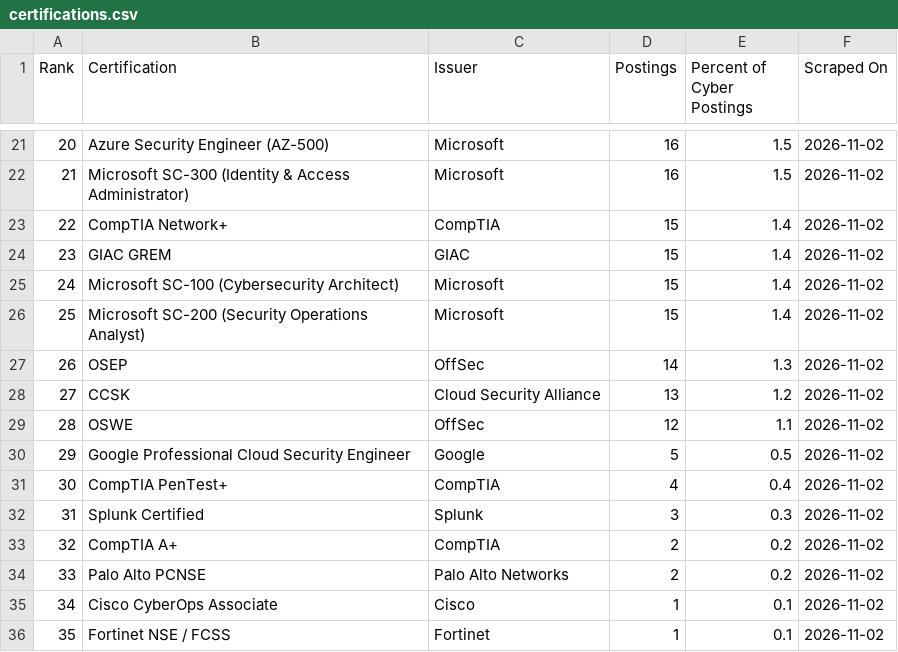
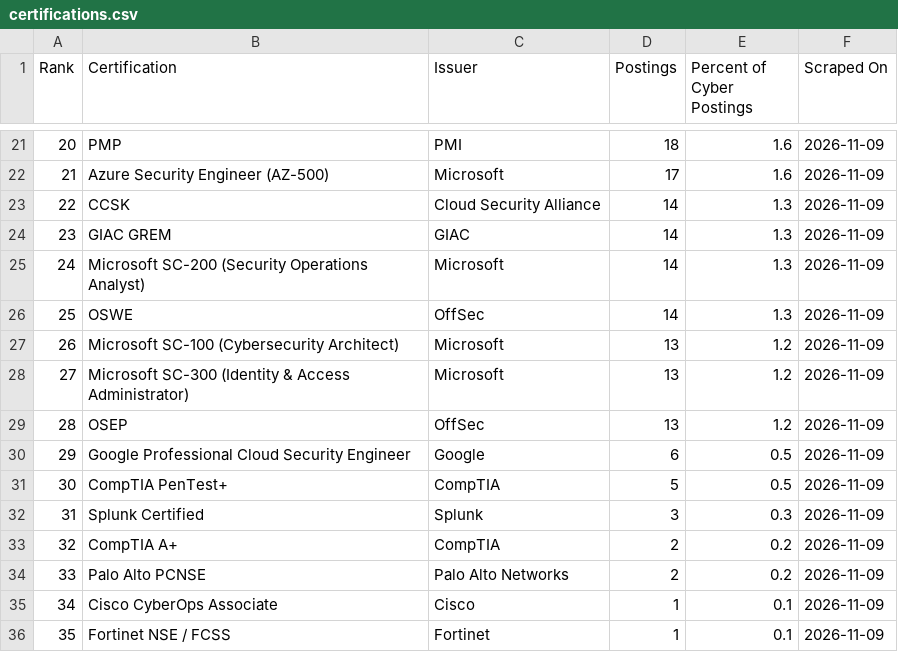
Before and after one commit to nathandotexe/certification-scraper, a CSV file: site/history/2026-11/global/certifications.csv, drawn as a sheet; only a part is shown, gaps mark what is left out; the diff covers the shown part only.

```diff
--- a/site/history/2026-11/global/certifications.csv
+++ b/site/history/2026-11/global/certifications.csv
@@ -21,16 +21,16 @@ Rank,Certification,Issuer,Postings,Percent of Cyber Postings,Scraped On
-20,Azure Security Engineer (AZ-500),Microsoft,16,1.5,2026-11-02
-21,Microsoft SC-300 (Identity & Access Administrator),Microsoft,16,1.5,2026-11-02
-22,CompTIA Network+,CompTIA,15,1.4,2026-11-02
-23,GIAC GREM,GIAC,15,1.4,2026-11-02
-24,Microsoft SC-100 (Cybersecurity Architect),Microsoft,15,1.4,2026-11-02
-25,Microsoft SC-200 (Security Operations Analyst),Microsoft,15,1.4,2026-11-02
-26,OSEP,OffSec,14,1.3,2026-11-02
-27,CCSK,Cloud Security Alliance,13,1.2,2026-11-02
-28,OSWE,OffSec,12,1.1,2026-11-02
-29,Google Professional Cloud Security Engineer,Google,5,0.5,2026-11-02
-30,CompTIA PenTest+,CompTIA,4,0.4,2026-11-02
-31,Splunk Certified,Splunk,3,0.3,2026-11-02
-32,CompTIA A+,CompTIA,2,0.2,2026-11-02
-33,Palo Alto PCNSE,Palo Alto Networks,2,0.2,2026-11-02
-34,Cisco CyberOps Associate,Cisco,1,0.1,2026-11-02
-35,Fortinet NSE / FCSS,Fortinet,1,0.1,2026-11-02
+20,PMP,PMI,18,1.6,2026-11-09
+21,Azure Security Engineer (AZ-500),Microsoft,17,1.6,2026-11-09
+22,CCSK,Cloud Security Alliance,14,1.3,2026-11-09
+23,GIAC GREM,GIAC,14,1.3,2026-11-09
+24,Microsoft SC-200 (Security Operations Analyst),Microsoft,14,1.3,2026-11-09
+25,OSWE,OffSec,14,1.3,2026-11-09
+26,Microsoft SC-100 (Cybersecurity Architect),Microsoft,13,1.2,2026-11-09
+27,Microsoft SC-300 (Identity & Access Administrator),Microsoft,13,1.2,2026-11-09
+28,OSEP,OffSec,13,1.2,2026-11-09
+29,Google Professional Cloud Security Engineer,Google,6,0.5,2026-11-09
+30,CompTIA PenTest+,CompTIA,5,0.5,2026-11-09
+31,Splunk Certified,Splunk,3,0.3,2026-11-09
+32,CompTIA A+,CompTIA,2,0.2,2026-11-09
+33,Palo Alto PCNSE,Palo Alto Networks,2,0.2,2026-11-09
+34,Cisco CyberOps Associate,Cisco,1,0.1,2026-11-09
+35,Fortinet NSE / FCSS,Fortinet,1,0.1,2026-11-09
```
Also changed, not shown: 77 edited cells elsewhere in this file, output/data/certifications.csv, output/data/postings.csv, 16 other files.
